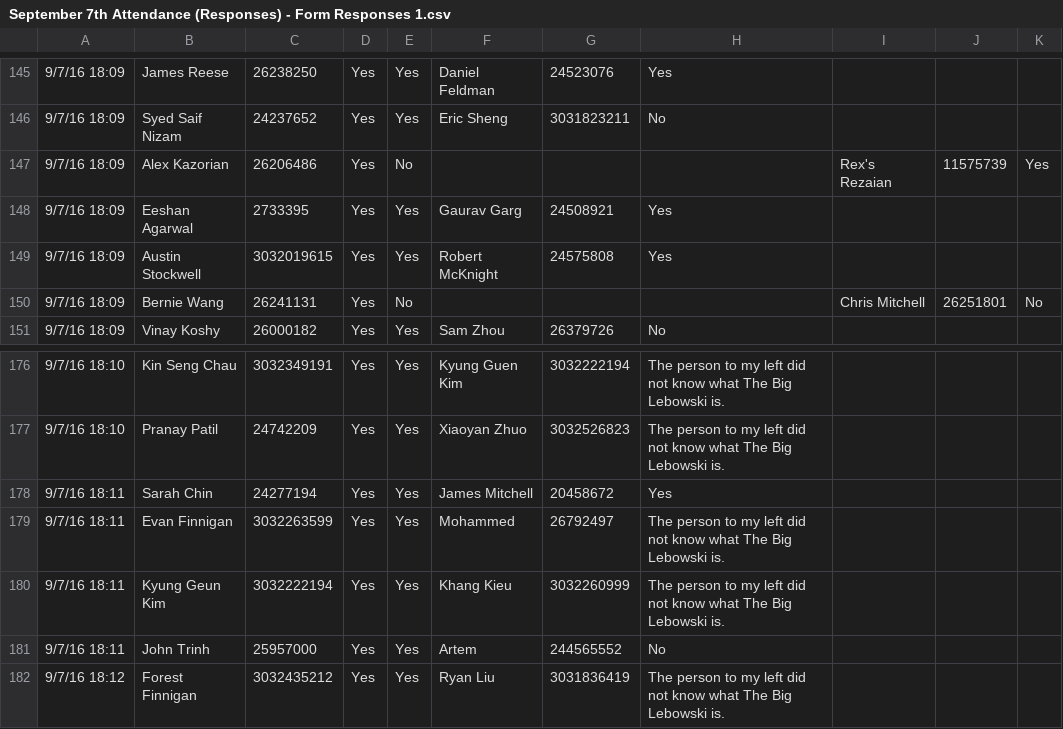
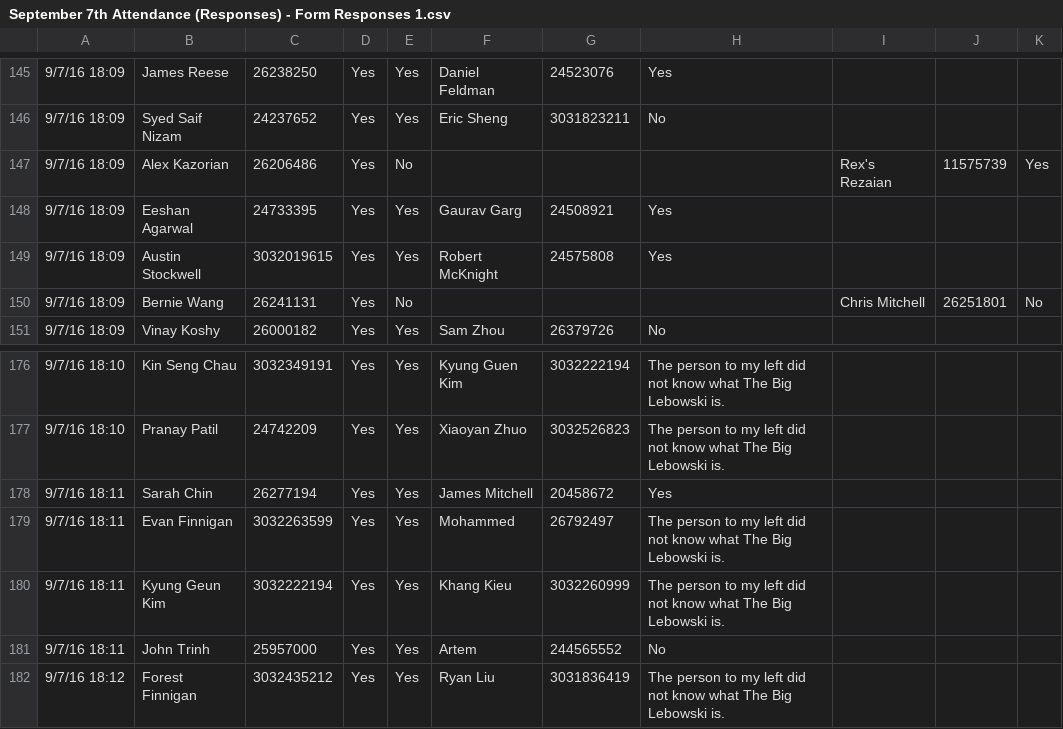
Before and after one commit to Berkeley-CS195/sp23, a CSV file: grades/attendance/September 7th Attendance (Responses) - Form Responses 1.csv, drawn as a sheet; only a part is shown, gaps mark what is left out; the diff names each change by its address in the sheet, - before the commit and + after, or states it on an @@ line.

```diff
--- a/grades/attendance/September 7th Attendance (Responses) - Form Responses 1.csv
+++ b/grades/attendance/September 7th Attendance (Responses) - Form Responses 1.csv
-C148: 2733395
+C148: 24733395
-C178: 24277194
+C178: 26277194
```
Also changed, not shown: grades/emailToSid.csv, grades/essays/CS195_Fall_2016_-_Essay_Assignment_1.csv, 5 other files.
